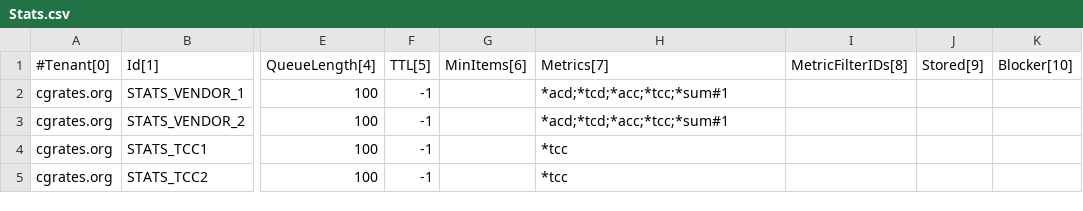
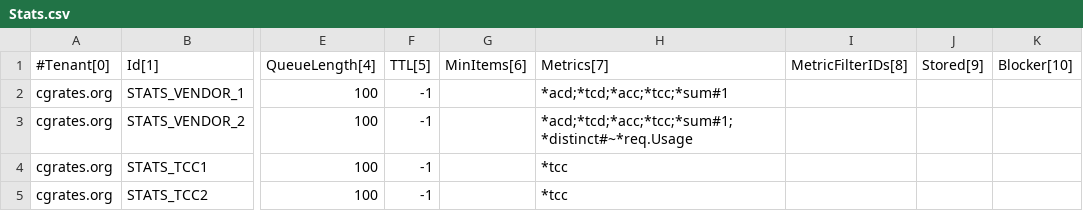
Before and after one commit to cgrates/cgrates, a CSV file: data/tariffplans/tutroutes/Stats.csv, drawn as a sheet; only a part is shown, gaps mark what is left out; the diff names each change by its address in the sheet, - before the commit and + after, or states it on an @@ line.

```diff
--- a/data/tariffplans/tutroutes/Stats.csv
+++ b/data/tariffplans/tutroutes/Stats.csv
-H3 (Metrics[7]): *acd;*tcd;*acc;*tcc;*sum#1
+H3 (Metrics[7]): *acd;*tcd;*acc;*tcc;*sum#1;*distinct#~*req.Usage
```
Also changed, not shown: data/tariffplans/tutroutes/Routes.csv, 1 other file.
